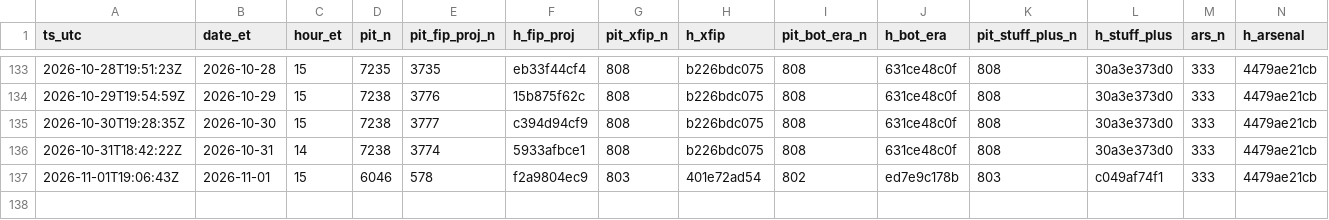
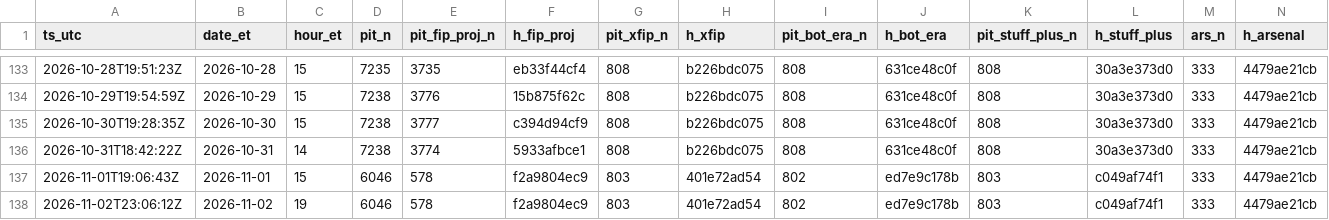
Before and after one commit to szerillo/mlb-tracker, a CSV file: data/stats_timing_log.csv, drawn as a sheet; only a part is shown, gaps mark what is left out; rows hold the shown columns only; the diff names each change by its address in the sheet, - before the commit and + after, or states it on an @@ line.

```diff
--- a/data/stats_timing_log.csv
+++ b/data/stats_timing_log.csv
+row 138: 2026-11-02T23:06:12Z | 2026-11-02 | 19 | 6046 | 578 | f2a9804ec9 | 803 | 401e72ad54 | 802 | ed7e9c178b | 803 | c049af74f1 | 333 | 4479ae21cb
```
Also changed, not shown: data/power_eye_2026.csv, 14 other files.
